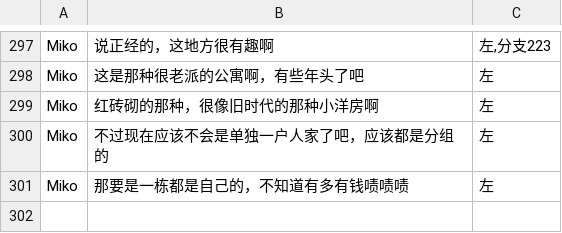
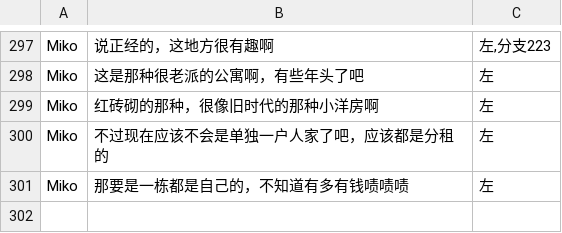
Before and after one commit to autumn-moon-py/miko, a CSV file: assets/story/第三章.csv, drawn as a sheet; only a part is shown, gaps mark what is left out.

```diff
--- a/assets/story/第三章.csv
+++ b/assets/story/第三章.csv
@@ -299,3 +299,3 @@ Miko,这是那种很老派的公寓啊，有些年头了吧,左
 Miko,红砖砌的那种，很像旧时代的那种小洋房啊,左
-Miko,不过现在应该不会是单独一户人家了吧，应该都是分组的,左
+Miko,不过现在应该不会是单独一户人家了吧，应该都是分租的,左
 Miko,那要是一栋都是自己的，不知道有多有钱啧啧啧,左
```
Also changed, not shown: assets/story/番外三.csv, assets/story/第一章.csv, 23 other files.
